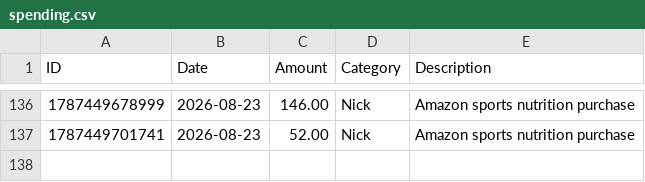
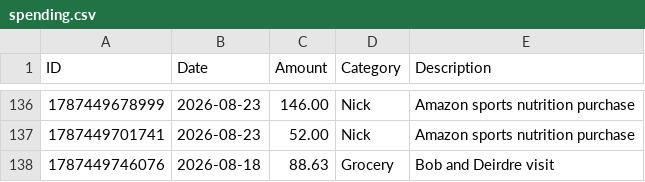
Before and after one commit to swaterman19/budget_app, a CSV file: data/spending.csv, drawn as a sheet; only a part is shown, gaps mark what is left out; the diff names each change by its address in the sheet, - before the commit and + after, or states it on an @@ line.

Commit message:
Add expense: Grocery $88.63

```diff
--- a/data/spending.csv
+++ b/data/spending.csv
+row 138: 1787449746076 | 2026-08-18 | 88.63 | Grocery | Bob and Deirdre visit
```
